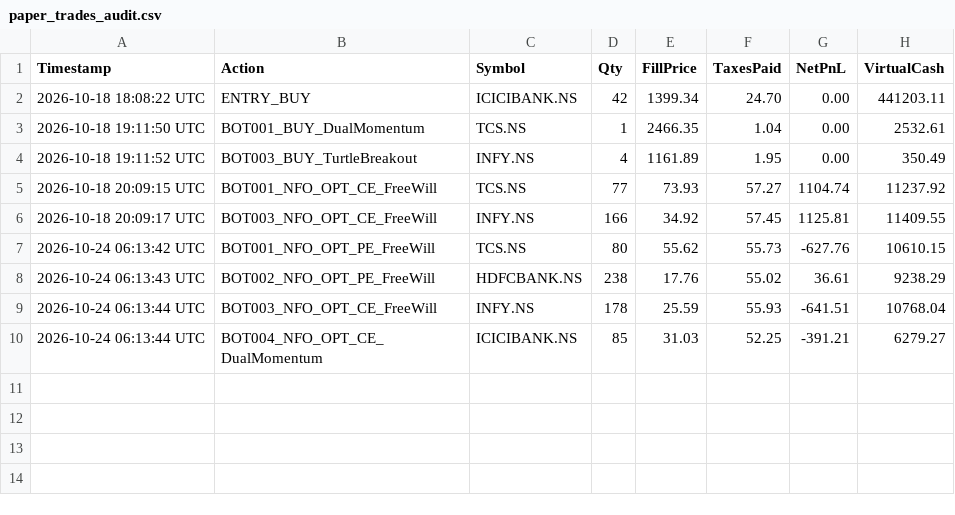
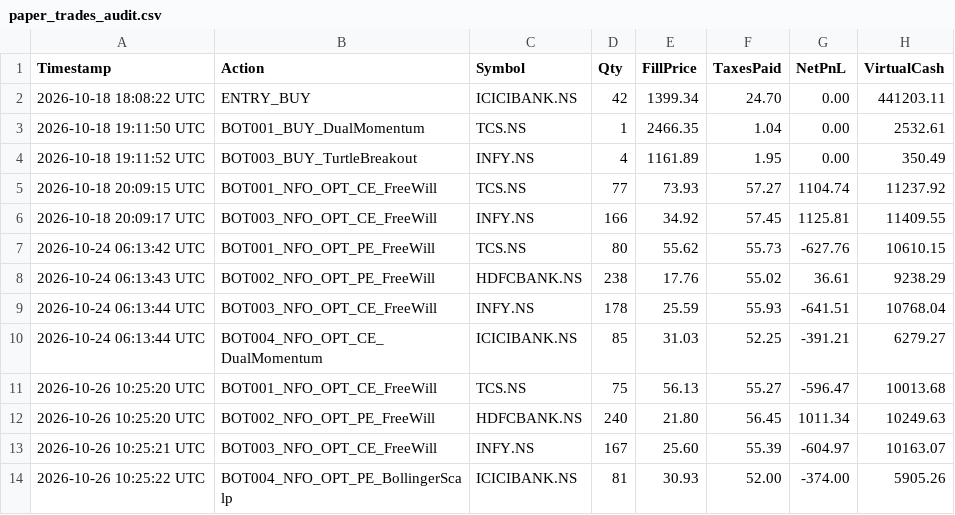
Before and after one commit to Abhayam001/Dune, a CSV file: paper_trades_audit.csv, drawn as a sheet; the diff names each change by its address in the sheet, - before the commit and + after, or states it on an @@ line.

Commit message:
chore(brain): update learned weights and Angel One paper ledger

```diff
--- a/paper_trades_audit.csv
+++ b/paper_trades_audit.csv
+row 11: 2026-10-26 10:25:20 UTC | BOT001_NFO_OPT_CE_FreeWill | TCS.NS | 75 | 56.13 | 55.27 | -596.47 | 10013.68
+row 12: 2026-10-26 10:25:20 UTC | BOT002_NFO_OPT_PE_FreeWill | HDFCBANK.NS | 240 | 21.80 | 56.45 | 1011.34 | 10249.63
+row 13: 2026-10-26 10:25:21 UTC | BOT003_NFO_OPT_CE_FreeWill | INFY.NS | 167 | 25.60 | 55.39 | -604.97 | 10163.07
+row 14: 2026-10-26 10:25:22 UTC | BOT004_NFO_OPT_PE_BollingerScalp | ICICIBANK.NS | 81 | 30.93 | 52.00 | -374.00 | 5905.26
```
Also changed, not shown: 1 other file.
